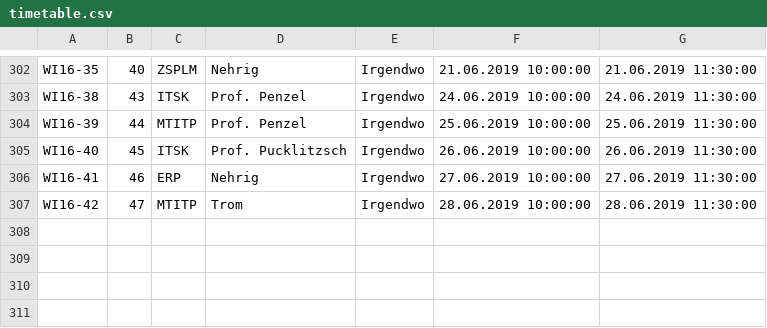
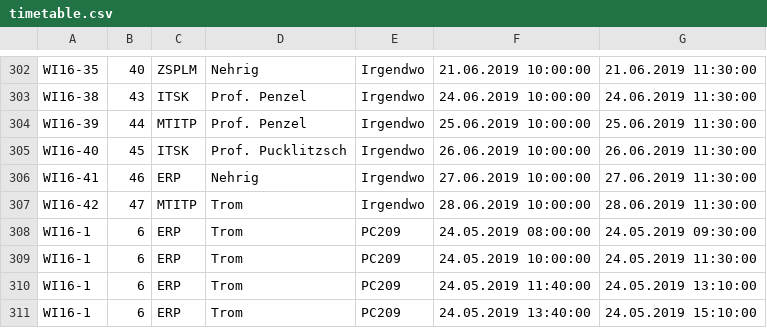
Before and after one commit to KreLou/BAGCST, a CSV file: api/api/offlineDB/Files/timetable.csv, drawn as a sheet; only a part is shown, gaps mark what is left out.

```diff
--- a/api/api/offlineDB/Files/timetable.csv
+++ b/api/api/offlineDB/Files/timetable.csv
@@ -307 +307,5 @@ WI16-41;46;ERP;Nehrig;Irgendwo;27.06.2019 10:00:00;27.06.2019 11:30:00
 WI16-42;47;MTITP;Trom;Irgendwo;28.06.2019 10:00:00;28.06.2019 11:30:00
+WI16-1;6;ERP;Trom;PC209;24.05.2019 08:00:00;24.05.2019 09:30:00
+WI16-1;6;ERP;Trom;PC209;24.05.2019 10:00:00;24.05.2019 11:30:00
+WI16-1;6;ERP;Trom;PC209;24.05.2019 11:40:00;24.05.2019 13:10:00
+WI16-1;6;ERP;Trom;PC209;24.05.2019 13:40:00;24.05.2019 15:10:00
```
Also changed, not shown: api/api/offlineDB/Files/contacts.csv, api/api/offlineDB/Files/meals.csv, 26 other files.
